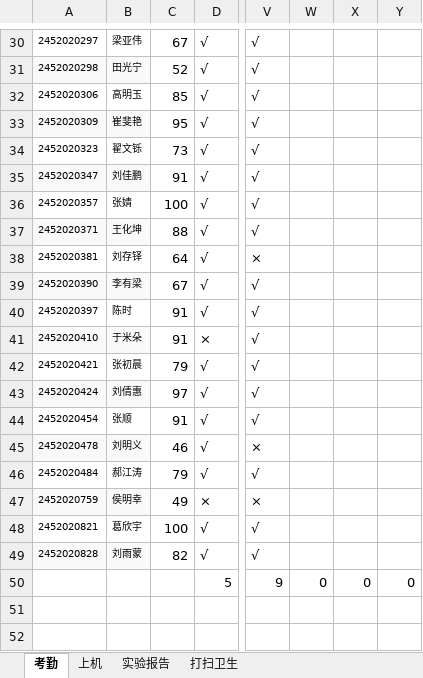
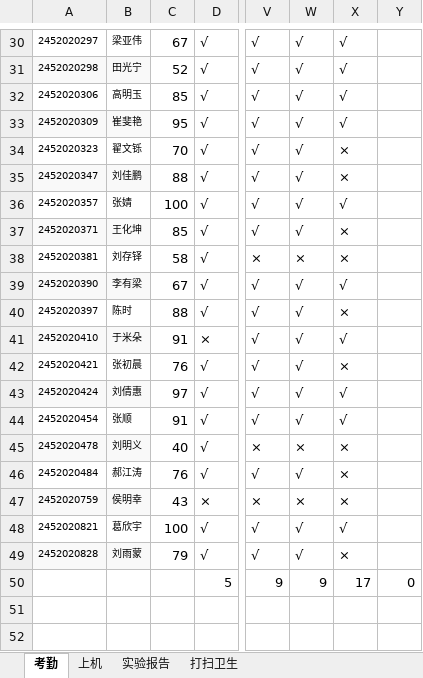
Before and after one commit to chinagjs/Computer-Network-Technology-3-2024, an Excel workbook: 24网络技术3班考勤.xlsx, sheet 考勤, drawn as a sheet; only a part is shown, gaps mark what is left out; values as stored, in another font and other column widths than the file's, no borders; conditional formats not drawn; the diff covers the shown part only; the diff names each change by its address in the sheet, - before the commit and + after, or states it on an @@ line.

```diff
--- a/24网络技术3班考勤.xlsx (sheet 考勤)
+++ b/24网络技术3班考勤.xlsx (sheet 考勤)
-W30:W37: (empty)
+W30:W37: √
-X30:X33: (empty)
+X30:X33: √
-C34: 73
+C34: 70
-X34:X35: (empty)
+X34:X35: ×
-C35: 91
+C35: 88
-X36: (empty)
+X36: √
-C37: 88
+C37: 85
-X37:X38: (empty)
+X37:X38: ×
-C38: 64
+C38: 58
-W38: (empty)
+W38: ×
-W39:W44: (empty)
+W39:W44: √
-X39: (empty)
+X39: √
-C40: 91
+C40: 88
-X40: (empty)
+X40: ×
-X41: (empty)
+X41: √
-C42: 79
+C42: 76
-X42: (empty)
+X42: ×
-X43:X44: (empty)
+X43:X44: √
-C45: 46
+C45: 40
-W45: (empty)
+W45: ×
-X45:X47: (empty)
+X45:X47: ×
-C46: 79
+C46: 76
-W46: (empty)
+W46: √
-C47: 49
+C47: 43
-W47: (empty)
+W47: ×
-W48:W49: (empty)
+W48:W49: √
-X48: (empty)
+X48: √
-C49: 82
+C49: 79
-X49: (empty)
+X49: ×
-W50: 0
+W50: 9
-X50: 0
+X50: 17
```
Also changed, not shown: 63 edited cells elsewhere in this sheet, sheet 打扫卫生.
